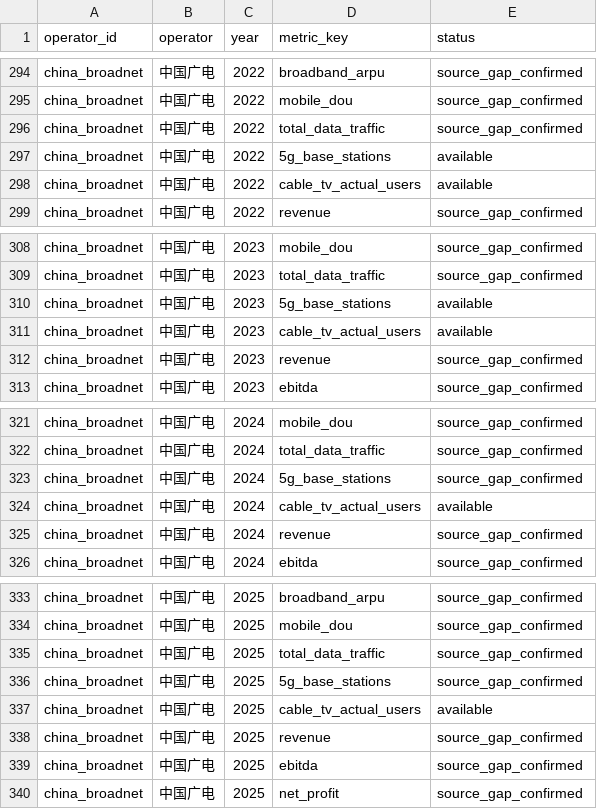
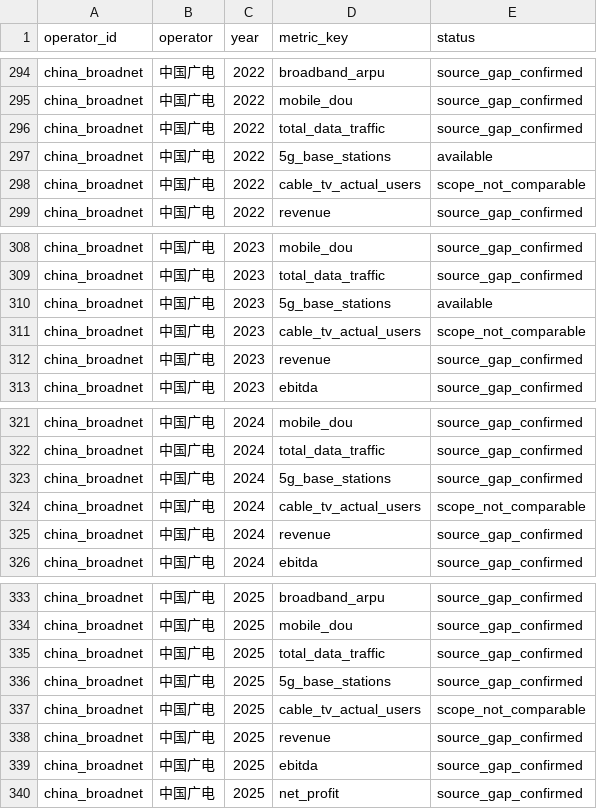
Before and after one commit to AlexLIAOPOLY/cmhk-competitive-intelligence, a CSV file: agent_knowledge/global_top5_operators_2016_2025/coverage.csv, drawn as a sheet; only a part is shown, gaps mark what is left out.

```diff
--- a/agent_knowledge/global_top5_operators_2016_2025/coverage.csv
+++ b/agent_knowledge/global_top5_operators_2016_2025/coverage.csv
@@ -297,3 +297,3 @@ china_broadnet,中国广电,2022,total_data_traffic,source_gap_confirmed
 china_broadnet,中国广电,2022,5g_base_stations,available
-china_broadnet,中国广电,2022,cable_tv_actual_users,available
+china_broadnet,中国广电,2022,cable_tv_actual_users,scope_not_comparable
 china_broadnet,中国广电,2022,revenue,source_gap_confirmed
@@ -310,3 +310,3 @@ china_broadnet,中国广电,2023,total_data_traffic,source_gap_confirmed
 china_broadnet,中国广电,2023,5g_base_stations,available
-china_broadnet,中国广电,2023,cable_tv_actual_users,available
+china_broadnet,中国广电,2023,cable_tv_actual_users,scope_not_comparable
 china_broadnet,中国广电,2023,revenue,source_gap_confirmed
@@ -323,3 +323,3 @@ china_broadnet,中国广电,2024,total_data_traffic,source_gap_confirmed
 china_broadnet,中国广电,2024,5g_base_stations,source_gap_confirmed
-china_broadnet,中国广电,2024,cable_tv_actual_users,available
+china_broadnet,中国广电,2024,cable_tv_actual_users,scope_not_comparable
 china_broadnet,中国广电,2024,revenue,source_gap_confirmed
@@ -336,3 +336,3 @@ china_broadnet,中国广电,2025,total_data_traffic,source_gap_confirmed
 china_broadnet,中国广电,2025,5g_base_stations,source_gap_confirmed
-china_broadnet,中国广电,2025,cable_tv_actual_users,available
+china_broadnet,中国广电,2025,cable_tv_actual_users,scope_not_comparable
 china_broadnet,中国广电,2025,revenue,source_gap_confirmed
```
Also changed, not shown: agent_knowledge/global_top5_operators_2016_2025/annual_metrics.csv, agent_knowledge/local_hk_operator_operating_metrics_2016_2025/coverage.csv, 40 other files.
